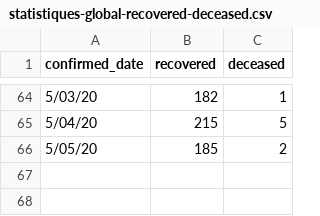
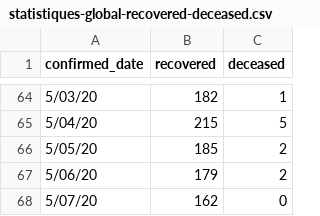
Before and after one commit to ratnania/covid-19-africa, a CSV file: datasets/morocco/statistiques-global-recovered-deceased.csv, drawn as a sheet; only a part is shown, gaps mark what is left out.

Commit message:
update data 07/05/2020

```diff
--- a/datasets/morocco/statistiques-global-recovered-deceased.csv
+++ b/datasets/morocco/statistiques-global-recovered-deceased.csv
@@ -66 +66,3 @@ confirmed_date,recovered,deceased
 5/05/20,185,2
+5/06/20,179,2
+5/07/20,162,0
```
Also changed, not shown: 2 other files.
